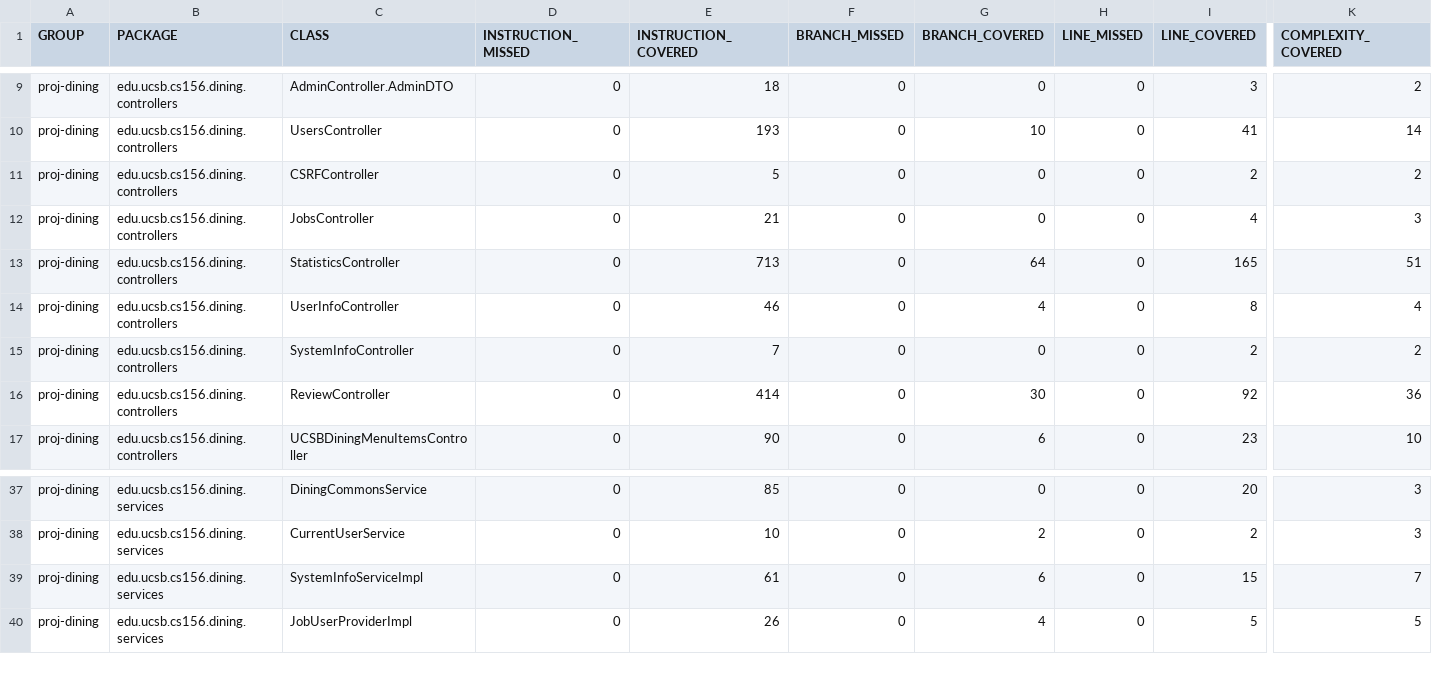
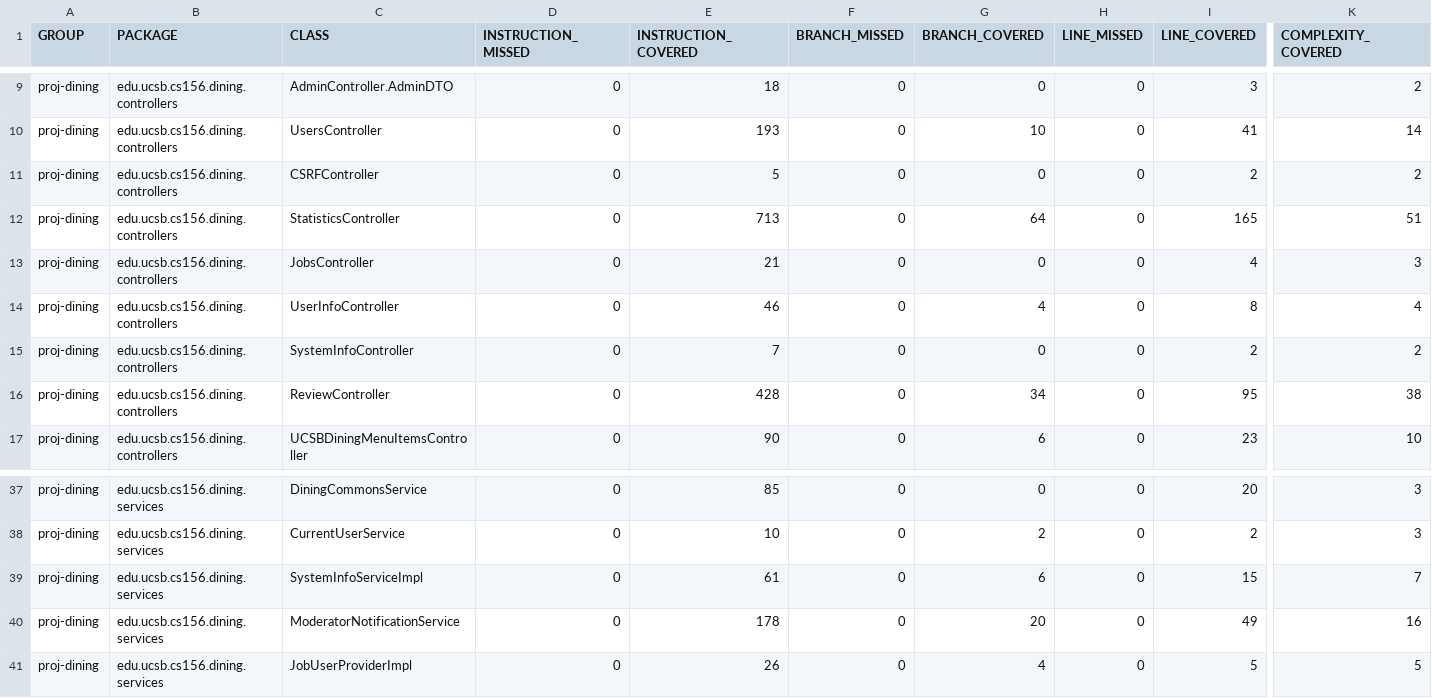
Before and after one commit to ucsb-cs156-f26/proj-dining-f26-06, a CSV file: jacoco/jacoco.csv, drawn as a sheet; only a part is shown, gaps mark what is left out; rows hold the shown columns only; the diff names each change by its address in the sheet, - before the commit and + after, or states it on an @@ line.

Commit message:
Deploying to gh-pages from @ ucsb-cs156-f26/proj-dining-f26-06@64673c178afc059ae32c354583658e7e8abf9115 🚀

```diff
--- a/jacoco/jacoco.csv
+++ b/jacoco/jacoco.csv
@@ row 13 moved to row 12: proj-dining @@
-E16 (INSTRUCTION_COVERED): 414
+E16 (INSTRUCTION_COVERED): 428
-G16 (BRANCH_COVERED): 30
+G16 (BRANCH_COVERED): 34
-I16 (LINE_COVERED): 92
+I16 (LINE_COVERED): 95
-K16 (COMPLEXITY_COVERED): 36
+K16 (COMPLEXITY_COVERED): 38
+row 40: proj-dining | edu.ucsb.cs156.dining.services | ModeratorNotificationService | 0 | 178 | 0 | 20 | 0 | 49 | 16
```
Also changed, not shown: 11 other files.
